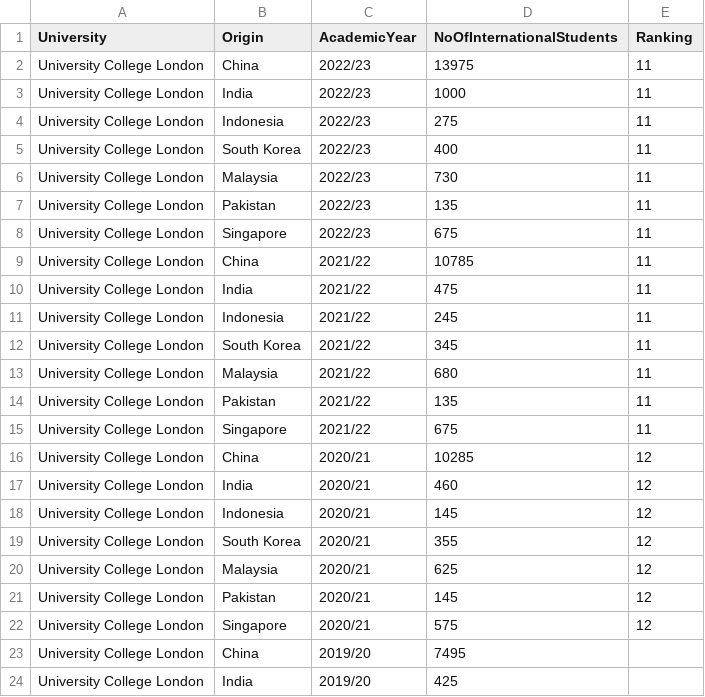
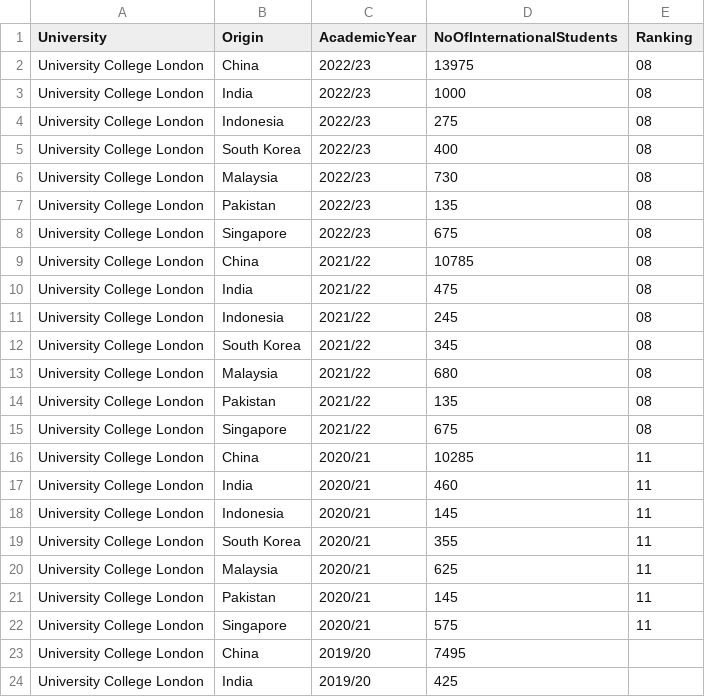
Before and after one commit to Zorainsultan/data, a CSV file: PopularUniversity(1).csv, drawn as a sheet; only a part is shown.

Commit message:
Update PopularUniversity(1).csv

```diff
--- a/PopularUniversity(1).csv
+++ b/PopularUniversity(1).csv
@@ -1,23 +1,23 @@
 University,Origin,AcademicYear,NoOfInternationalStudents,Ranking
-University College London,China,2022/23,13975,11
-University College London,India,2022/23,1000,11
-University College London,Indonesia,2022/23,275,11
-University College London,South Korea,2022/23,400,11
-University College London,Malaysia,2022/23,730,11
-University College London,Pakistan,2022/23,135,11
-University College London,Singapore,2022/23,675,11
-University College London,China,2021/22,10785,11
-University College London,India,2021/22,475,11
-University College London,Indonesia,2021/22,245,11
-University College London,South Korea,2021/22,345,11
-University College London,Malaysia,2021/22,680,11
-University College London,Pakistan,2021/22,135,11
-University College London,Singapore,2021/22,675,11
-University College London,China,2020/21,10285,12
-University College London,India,2020/21,460,12
-University College London,Indonesia,2020/21,145,12
-University College London,South Korea,2020/21,355,12
-University College London,Malaysia,2020/21,625,12
-University College London,Pakistan,2020/21,145,12
-University College London,Singapore,2020/21,575,12
+University College London,China,2022/23,13975,08
+University College London,India,2022/23,1000,08
+University College London,Indonesia,2022/23,275,08
+University College London,South Korea,2022/23,400,08
+University College London,Malaysia,2022/23,730,08
+University College London,Pakistan,2022/23,135,08
+University College London,Singapore,2022/23,675,08
+University College London,China,2021/22,10785,08
+University College London,India,2021/22,475,08
+University College London,Indonesia,2021/22,245,08
+University College London,South Korea,2021/22,345,08
+University College London,Malaysia,2021/22,680,08
+University College London,Pakistan,2021/22,135,08
+University College London,Singapore,2021/22,675,08
+University College London,China,2020/21,10285,11
+University College London,India,2020/21,460,11
+University College London,Indonesia,2020/21,145,11
+University College London,South Korea,2020/21,355,11
+University College London,Malaysia,2020/21,625,11
+University College London,Pakistan,2020/21,145,11
+University College London,Singapore,2020/21,575,11
 University College London,China,2019/20,7495,
```
